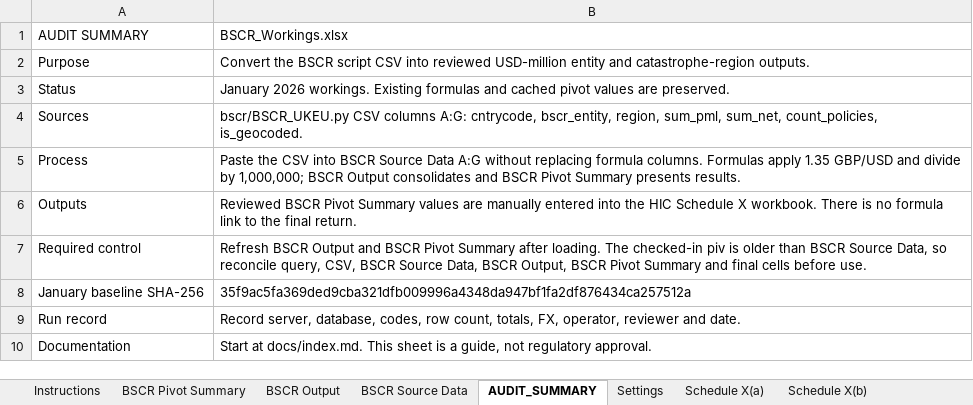
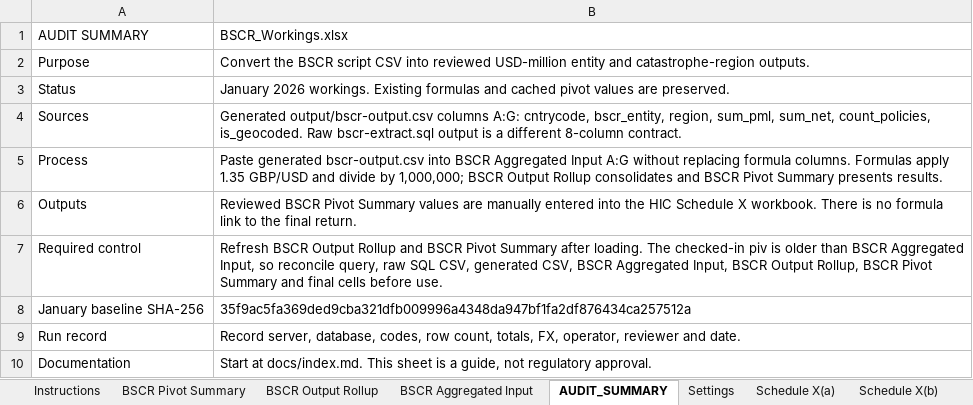
Before and after one commit to hiscohamptonr/rr, an Excel workbook: reporting/bscr/workbooks/BSCR_Workings.xlsx, sheet AUDIT_SUMMARY, drawn as a sheet; values as stored, in another font and other column widths than the file's, no borders; the diff names each change by its address in the sheet, - before the commit and + after, or states it on an @@ line.

Commit message:
Clarify BSCR SQL and workbook input contracts

```diff
--- a/reporting/bscr/workbooks/BSCR_Workings.xlsx (sheet AUDIT_SUMMARY)
+++ b/reporting/bscr/workbooks/BSCR_Workings.xlsx (sheet AUDIT_SUMMARY)
-sheet tab: BSCR Output
+sheet tab: BSCR Output Rollup
-sheet tab: BSCR Source Data
+sheet tab: BSCR Aggregated Input
-B4 (BSCR_Workings.xlsx): bscr/BSCR_UKEU.py CSV columns A:G: cntrycode, bscr_entity, region, sum_pml, sum_net, count_policies, is_geocoded.
+B4 (BSCR_Workings.xlsx): Generated output/bscr-output.csv columns A:G: cntrycode, bscr_entity, region, sum_pml, sum_net, count_policies, is_geocoded. Raw bscr-extract.sql output is a different 8-column contract.
-B5 (BSCR_Workings.xlsx): Paste the CSV into BSCR Source Data A:G without replacing formula columns. Formulas apply 1.35 GBP/USD and divide by 1,000,000; BSCR Output consolidates and…
+B5 (BSCR_Workings.xlsx): Paste generated bscr-output.csv into BSCR Aggregated Input A:G without replacing formula columns. Formulas apply 1.35 GBP/USD and divide by 1,000,000; BSCR Output Rollup consolidates and…
-B7 (BSCR_Workings.xlsx): …BSCR Output and BSCR Pivot Summary after loading. The checked-in piv is older than BSCR Source Data, so reconcile query, CSV, BSCR Source Data, BSCR Output, BSCR Pivot…
+B7 (BSCR_Workings.xlsx): …BSCR Output Rollup and BSCR Pivot Summary after loading. The checked-in piv is older than BSCR Aggregated Input, so reconcile query, raw SQL CSV, generated CSV, BSCR Aggregated Input, BSCR Output Rollup, BSCR Pivot…
```
Also changed, not shown: sheet Instructions, formulas that keep their value.
